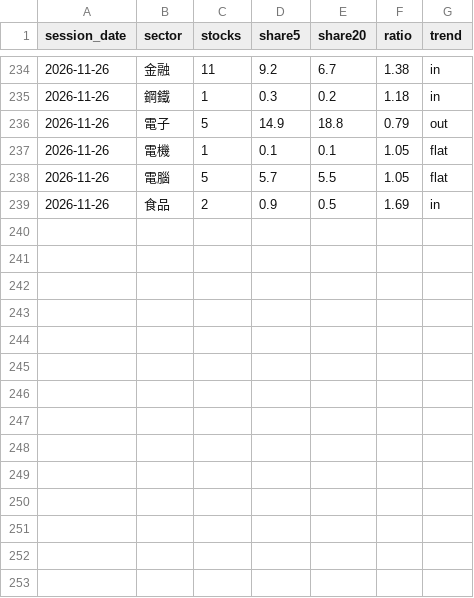
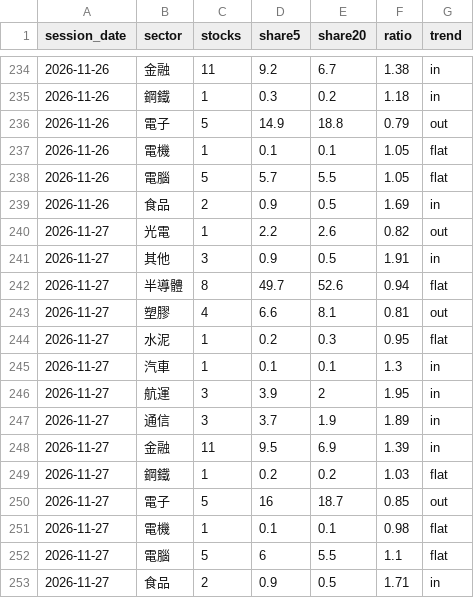
Before and after one commit to clleen1216-prog/taiwan50, a CSV file: data/tw_sectors/2026-11.csv, drawn as a sheet; only a part is shown, gaps mark what is left out; the diff names each change by its address in the sheet, - before the commit and + after, or states it on an @@ line.

```diff
--- a/data/tw_sectors/2026-11.csv
+++ b/data/tw_sectors/2026-11.csv
+row 240: 2026-11-27 | 光電 | 1 | 2.2 | 2.6 | 0.82 | out
+row 241: 2026-11-27 | 其他 | 3 | 0.9 | 0.5 | 1.91 | in
+row 242: 2026-11-27 | 半導體 | 8 | 49.7 | 52.6 | 0.94 | flat
+row 243: 2026-11-27 | 塑膠 | 4 | 6.6 | 8.1 | 0.81 | out
+row 244: 2026-11-27 | 水泥 | 1 | 0.2 | 0.3 | 0.95 | flat
+row 245: 2026-11-27 | 汽車 | 1 | 0.1 | 0.1 | 1.3 | in
+row 246: 2026-11-27 | 航運 | 3 | 3.9 | 2 | 1.95 | in
+row 247: 2026-11-27 | 通信 | 3 | 3.7 | 1.9 | 1.89 | in
+row 248: 2026-11-27 | 金融 | 11 | 9.5 | 6.9 | 1.39 | in
+row 249: 2026-11-27 | 鋼鐵 | 1 | 0.2 | 0.2 | 1.03 | flat
+row 250: 2026-11-27 | 電子 | 5 | 16 | 18.7 | 0.85 | out
+row 251: 2026-11-27 | 電機 | 1 | 0.1 | 0.1 | 0.98 | flat
+row 252: 2026-11-27 | 電腦 | 5 | 6 | 5.5 | 1.1 | flat
+row 253: 2026-11-27 | 食品 | 2 | 0.9 | 0.5 | 1.71 | in
```
Also changed, not shown: data/holders/tdcc.csv, data/labels/tw.csv, 1 other file.
